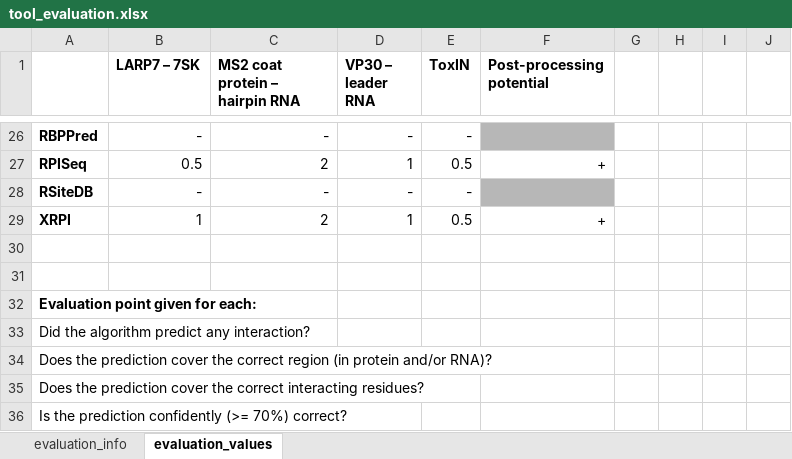
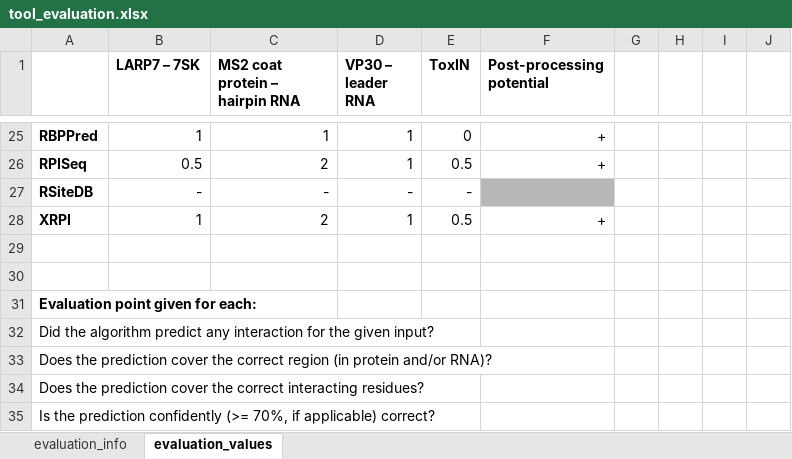
Before and after one commit to skrautwurst/Supplement-RPI_prediction_tools, an Excel workbook: tool_evaluation.xlsx, sheet evaluation_values, drawn as a sheet; only a part is shown, gaps mark what is left out; values as stored, in another font and other column widths than the file's, no borders; conditional formats not drawn; addresses are those after the commit; the diff covers the shown part only; the diff names each change by its address in the sheet, - before the commit and + after, or states it on an @@ line.

Commit message:
add figure and update evaluation table

```diff
--- a/tool_evaluation.xlsx (sheet evaluation_values)
+++ b/tool_evaluation.xlsx (sheet evaluation_values)
-B25 (LARP7 – 7SK): -
+B25 (LARP7 – 7SK): 1
-C25 (MS2 coat protein – hairpin RNA): -
+C25 (MS2 coat protein – hairpin RNA): 1
-D25 (VP30 – leader RNA): -
+D25 (VP30 – leader RNA): 1
-E25 (ToxIN): -
+E25 (ToxIN): 0
-F25 (Post-processing potential): (empty)
+F25 (Post-processing potential): +
-F25 fill: #B7B7B7
+F25 fill: none
-A32: …predict any interaction?
+A32: …predict any interaction for the given input?
-A35: …confidently (>= 70%) correct?
+A35: …confidently (>= 70%, if applicable) correct?
```
Also changed, not shown: 1 removed row, 21 edited cells, cell formats and merged cells elsewhere in this sheet, sheet evaluation_info, 3 other files.
